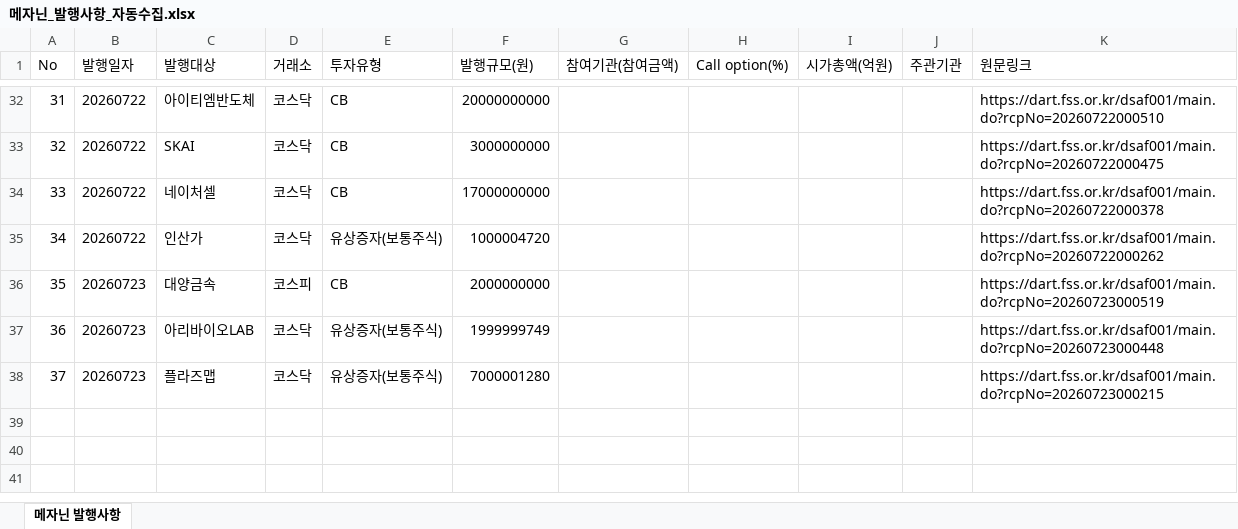
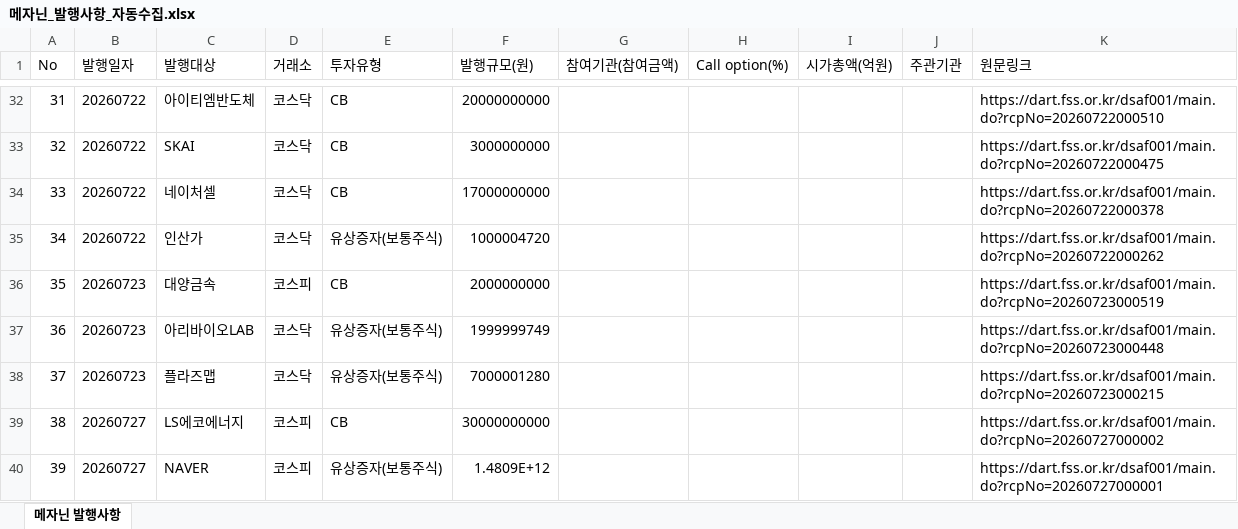
Before and after one commit to daivid0912-cpu/dart_monitor_v3, an Excel workbook: 메자닌_발행사항_자동수집.xlsx, sheet 메자닌 발행사항, drawn as a sheet; only a part is shown, gaps mark what is left out; values as stored, in another font and other column widths than the file's, no borders; the diff names each change by its address in the sheet, - before the commit and + after, or states it on an @@ line.

```diff
--- a/메자닌_발행사항_자동수집.xlsx (sheet 메자닌 발행사항)
+++ b/메자닌_발행사항_자동수집.xlsx (sheet 메자닌 발행사항)
+row 39: 38 | 20260727 | LS에코에너지 | 코스피 | CB | 30000000000 |  |  |  |  | https://dart.fss.or.kr/dsaf001/main.do?rcpNo=20260727000002
+row 40: 39 | 20260727 | NAVER | 코스피 | 유상증자(보통주식) | 1.4809E+12 |  |  |  |  | https://dart.fss.or.kr/dsaf001/main.do?rcpNo=20260727000001
```
Also changed, not shown: 1 other file.
